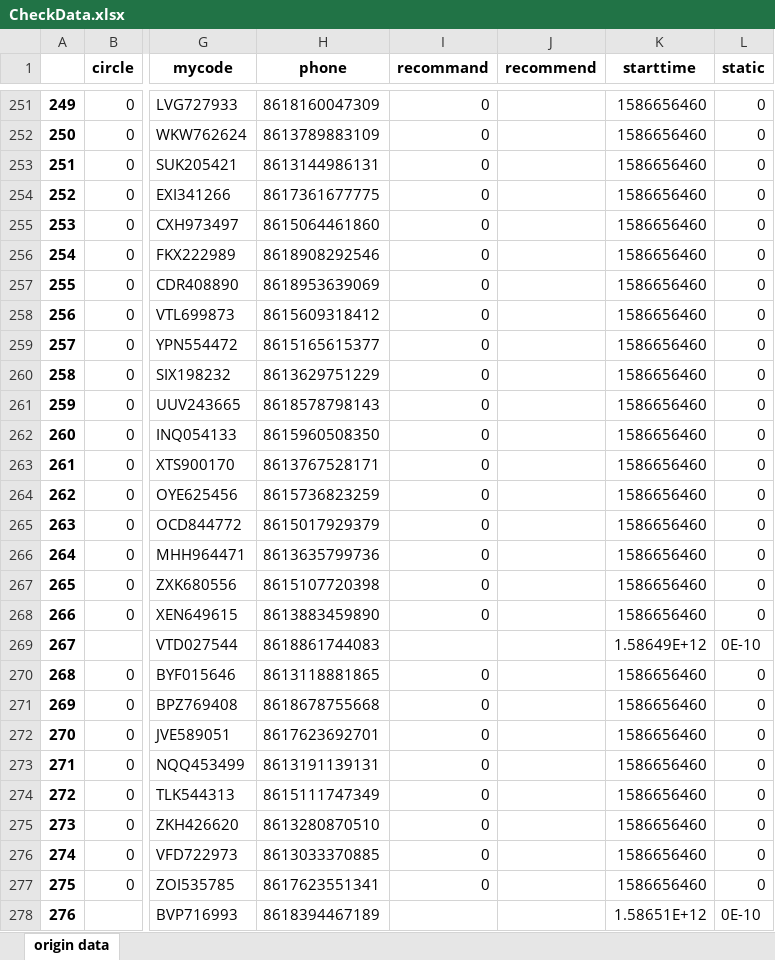
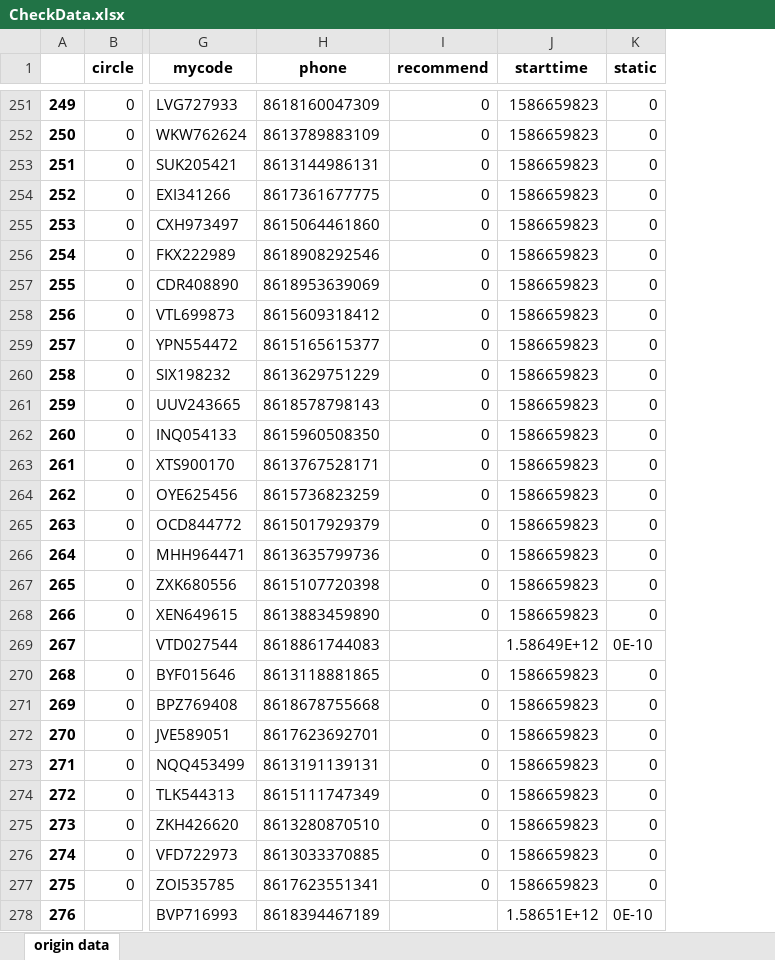
Before and after one commit to bigdot123456/MACNode, an Excel workbook: CheckData.xlsx, sheet origin data, drawn as a sheet; only a part is shown, gaps mark what is left out; values as stored, in another font and other column widths than the file's, no borders; removed rows and columns are numbered as before the commit, all else as after; the diff covers the shown part only; the diff names each change by its address in the sheet, - before the commit and + after, or states it on an @@ line.

```diff
--- a/CheckData.xlsx (sheet origin data)
+++ b/CheckData.xlsx (sheet origin data)
-column I (recommand), rows 251-277: 0 | 0 | 0 | 0 | 0 | 0 | 0 | 0 | 0 | 0 | 0 | 0 | 0 | 0 | 0 | 0 | 0 | 0 |  | 0 | 0 | 0 | 0 | 0 | 0 | 0 | 0
-I251:I268 (recommend): (empty)
+I251:I268 (recommend): 0
-J251:J268 (starttime): 1586656460
+J251:J268 (starttime): 1586659823
-I270:I277 (recommend): (empty)
+I270:I277 (recommend): 0
-J270:J277 (starttime): 1586656460
+J270:J277 (starttime): 1586659823
```
Also changed, not shown: 342 edited cells elsewhere in this sheet, 7 other files.
